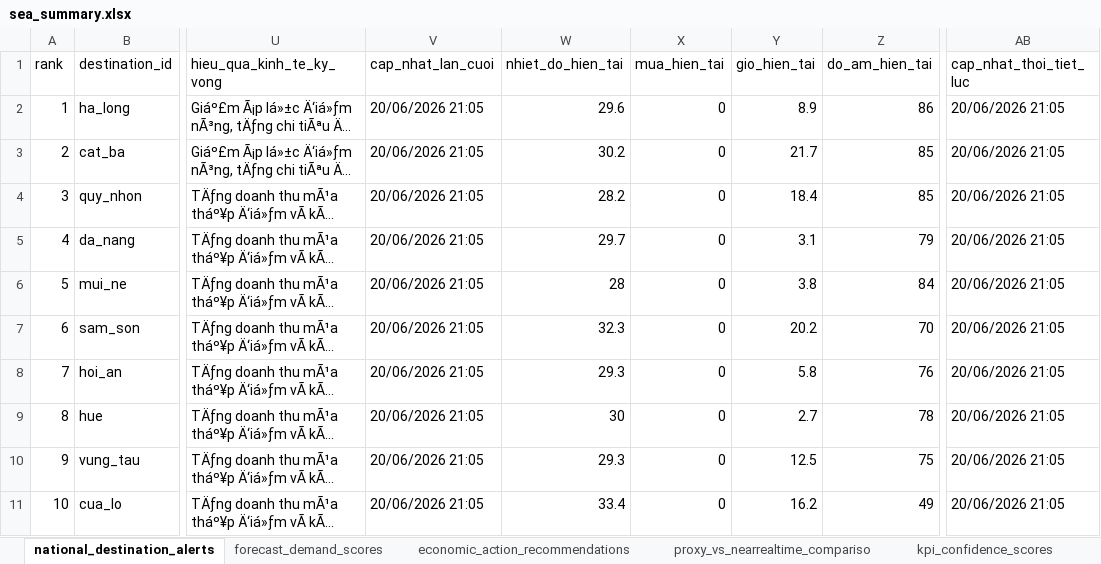
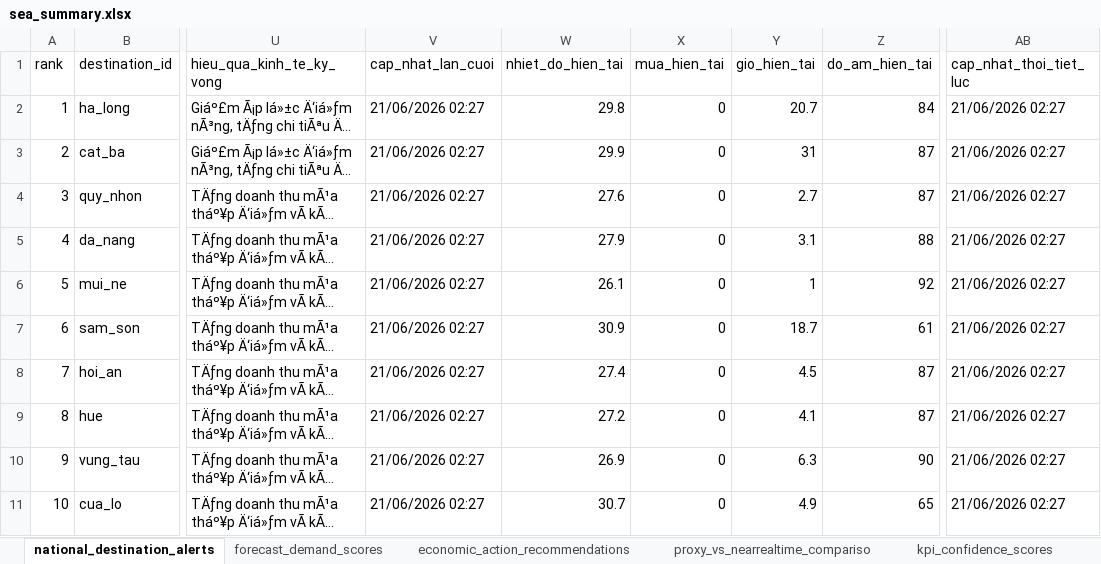
Before and after one commit to Quyennrose/SEA, an Excel workbook: exports/excel/sea_summary.xlsx, sheet national_destination_alerts, drawn as a sheet; only a part is shown, gaps mark what is left out; long unchanged cells end in …; values as stored, in another font and other column widths than the file's, no borders; the diff covers the shown part only; the diff names each change by its address in the sheet, - before the commit and + after, or states it on an @@ line.

```diff
--- a/exports/excel/sea_summary.xlsx (sheet national_destination_alerts)
+++ b/exports/excel/sea_summary.xlsx (sheet national_destination_alerts)
-V2:V11 (cap_nhat_lan_cuoi): 20/06/2026 21:05
+V2:V11 (cap_nhat_lan_cuoi): 21/06/2026 02:27
-W2 (nhiet_do_hien_tai): 29.6
+W2 (nhiet_do_hien_tai): 29.8
-Y2 (gio_hien_tai): 8.9
+Y2 (gio_hien_tai): 20.7
-Z2 (do_am_hien_tai): 86
+Z2 (do_am_hien_tai): 84
-AB2:AB11 (cap_nhat_thoi_tiet_luc): 20/06/2026 21:05
+AB2:AB11 (cap_nhat_thoi_tiet_luc): 21/06/2026 02:27
-W3 (nhiet_do_hien_tai): 30.2
+W3 (nhiet_do_hien_tai): 29.9
-Y3 (gio_hien_tai): 21.7
+Y3 (gio_hien_tai): 31
-Z3:Z4 (do_am_hien_tai): 85
+Z3:Z4 (do_am_hien_tai): 87
-W4 (nhiet_do_hien_tai): 28.2
+W4 (nhiet_do_hien_tai): 27.6
-Y4 (gio_hien_tai): 18.4
+Y4 (gio_hien_tai): 2.7
-W5 (nhiet_do_hien_tai): 29.7
+W5 (nhiet_do_hien_tai): 27.9
-Z5 (do_am_hien_tai): 79
+Z5 (do_am_hien_tai): 88
-W6 (nhiet_do_hien_tai): 28
+W6 (nhiet_do_hien_tai): 26.1
-Y6 (gio_hien_tai): 3.8
+Y6 (gio_hien_tai): 1
-Z6 (do_am_hien_tai): 84
+Z6 (do_am_hien_tai): 92
-W7 (nhiet_do_hien_tai): 32.3
+W7 (nhiet_do_hien_tai): 30.9
-Y7 (gio_hien_tai): 20.2
+Y7 (gio_hien_tai): 18.7
-Z7 (do_am_hien_tai): 70
+Z7 (do_am_hien_tai): 61
-W8 (nhiet_do_hien_tai): 29.3
+W8 (nhiet_do_hien_tai): 27.4
-Y8 (gio_hien_tai): 5.8
+Y8 (gio_hien_tai): 4.5
-Z8 (do_am_hien_tai): 76
+Z8 (do_am_hien_tai): 87
-W9 (nhiet_do_hien_tai): 30
+W9 (nhiet_do_hien_tai): 27.2
-Y9 (gio_hien_tai): 2.7
+Y9 (gio_hien_tai): 4.1
-Z9 (do_am_hien_tai): 78
+Z9 (do_am_hien_tai): 87
-W10 (nhiet_do_hien_tai): 29.3
+W10 (nhiet_do_hien_tai): 26.9
-Y10 (gio_hien_tai): 12.5
+Y10 (gio_hien_tai): 6.3
-Z10 (do_am_hien_tai): 75
+Z10 (do_am_hien_tai): 90
-W11 (nhiet_do_hien_tai): 33.4
+W11 (nhiet_do_hien_tai): 30.7
-Y11 (gio_hien_tai): 16.2
+Y11 (gio_hien_tai): 4.9
-Z11 (do_am_hien_tai): 49
+Z11 (do_am_hien_tai): 65
```
Also changed, not shown: 261 edited cells elsewhere in this sheet, sheet kpi_confidence_scores, sheet forecast_demand_scores, sheet proxy_vs_nearrealtime_compariso, sheet source_monitor_status, 40 other files.
